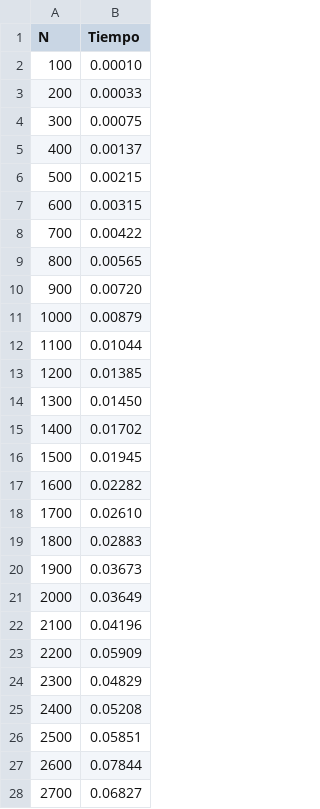
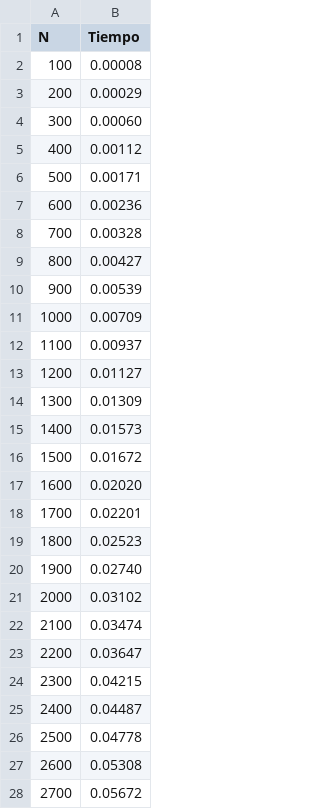
Before and after one commit to Nebula-mx/metodosDeOrdenamiento, a CSV file: generatedLists/insertionSort.csv, drawn as a sheet; only a part is shown; the diff covers the shown part only.

```diff
--- a/generatedLists/insertionSort.csv
+++ b/generatedLists/insertionSort.csv
@@ -1,28 +1,28 @@
 N;Tiempo
-100;0.00010
-200;0.00033
-300;0.00075
-400;0.00137
-500;0.00215
-600;0.00315
-700;0.00422
-800;0.00565
-900;0.00720
-1000;0.00879
-1100;0.01044
-1200;0.01385
-1300;0.01450
-1400;0.01702
-1500;0.01945
-1600;0.02282
-1700;0.02610
-1800;0.02883
-1900;0.03673
-2000;0.03649
-2100;0.04196
-2200;0.05909
-2300;0.04829
-2400;0.05208
-2500;0.05851
-2600;0.07844
-2700;0.06827
+100;0.00008
+200;0.00029
+300;0.00060
+400;0.00112
+500;0.00171
+600;0.00236
+700;0.00328
+800;0.00427
+900;0.00539
+1000;0.00709
+1100;0.00937
+1200;0.01127
+1300;0.01309
+1400;0.01573
+1500;0.01672
+1600;0.02020
+1700;0.02201
+1800;0.02523
+1900;0.02740
+2000;0.03102
+2100;0.03474
+2200;0.03647
+2300;0.04215
+2400;0.04487
+2500;0.04778
+2600;0.05308
+2700;0.05672
```
Also changed, not shown: 73 edited cells elsewhere in this file, generatedLists/mergeSort.csv, generatedLists/quickSort.csv, 3 other files.
